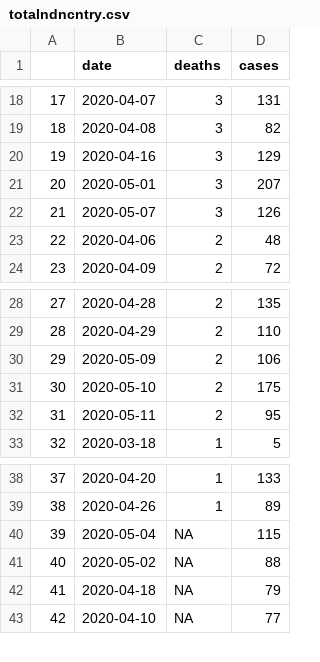
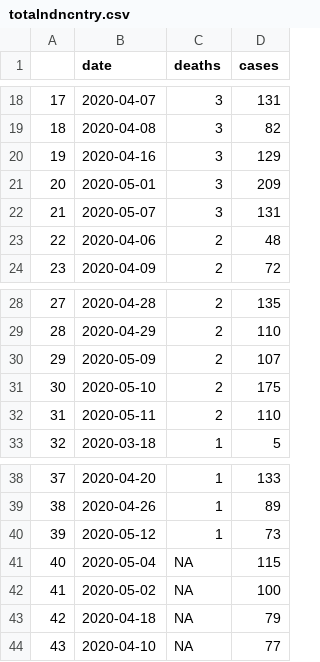
Before and after one commit to mtso23/covid_ndnCountry, a CSV file: totalndncntry.csv, drawn as a sheet; only a part is shown, gaps mark what is left out; addresses are those after the commit; the diff names each change by its address in the sheet, - before the commit and + after, or states it on an @@ line.

```diff
--- a/totalndncntry.csv
+++ b/totalndncntry.csv
-D21 (cases): 207
+D21 (cases): 209
-D22 (cases): 126
+D22 (cases): 131
-D30 (cases): 106
+D30 (cases): 107
-D32 (cases): 95
+D32 (cases): 110
+row 40: 39 | 2020-05-12 | 1 | 73
@@ column A renumbered from row 41 down @@
-D42 (cases): 88
+D42 (cases): 100
```
Also changed, not shown: rates_combo.csv, totalbytribe.csv, 1 other file.
